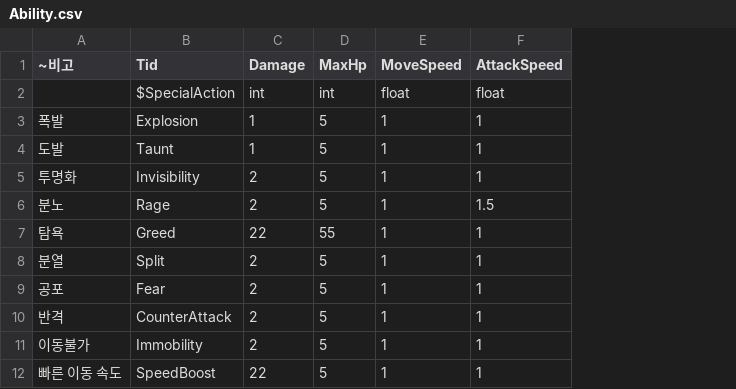
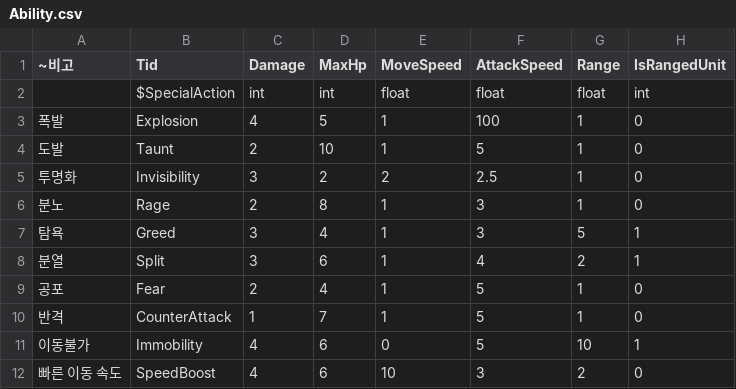
Before and after one commit to seungho6858/TakiLand, a CSV file: Tables/Ability.csv, drawn as a sheet; the diff names each change by its address in the sheet, - before the commit and + after, or states it on an @@ line.

```diff
--- a/Tables/Ability.csv
+++ b/Tables/Ability.csv
+column G (Range), rows 2-12: float | 1 | 1 | 1 | 1 | 5 | 2 | 1 | 1 | 10 | 2
+column H (IsRangedUnit), rows 2-12: int | 0 | 0 | 0 | 0 | 1 | 1 | 0 | 0 | 1 | 0
-C3 (Damage): 1
+C3 (Damage): 4
-F3 (AttackSpeed): 1
+F3 (AttackSpeed): 100
-C4 (Damage): 1
+C4 (Damage): 2
-D4 (MaxHp): 5
+D4 (MaxHp): 10
-F4 (AttackSpeed): 1
+F4 (AttackSpeed): 5
-C5 (Damage): 2
+C5 (Damage): 3
-D5 (MaxHp): 5
+D5 (MaxHp): 2
-E5 (MoveSpeed): 1
+E5 (MoveSpeed): 2
-F5 (AttackSpeed): 1
+F5 (AttackSpeed): 2.5
-D6 (MaxHp): 5
+D6 (MaxHp): 8
-F6 (AttackSpeed): 1.5
+F6 (AttackSpeed): 3
-C7 (Damage): 22
+C7 (Damage): 3
-D7 (MaxHp): 55
+D7 (MaxHp): 4
-F7 (AttackSpeed): 1
+F7 (AttackSpeed): 3
-C8 (Damage): 2
+C8 (Damage): 3
-D8 (MaxHp): 5
+D8 (MaxHp): 6
-F8 (AttackSpeed): 1
+F8 (AttackSpeed): 4
-D9 (MaxHp): 5
+D9 (MaxHp): 4
-F9:F11 (AttackSpeed): 1
+F9:F11 (AttackSpeed): 5
-C10 (Damage): 2
+C10 (Damage): 1
-D10 (MaxHp): 5
+D10 (MaxHp): 7
-C11 (Damage): 2
+C11 (Damage): 4
-D11:D12 (MaxHp): 5
+D11:D12 (MaxHp): 6
-E11 (MoveSpeed): 1
+E11 (MoveSpeed): 0
-C12 (Damage): 22
+C12 (Damage): 4
-E12 (MoveSpeed): 1
+E12 (MoveSpeed): 10
-F12 (AttackSpeed): 1
+F12 (AttackSpeed): 3
```
Also changed, not shown: Tables/Formation.csv, 28 other files.
